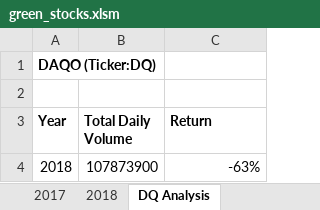
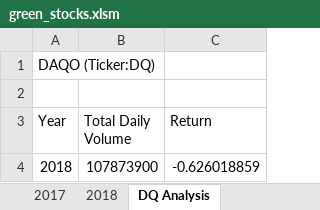
Before and after one commit to hdanso/stock-analysis, an Excel workbook: green_stocks.xlsm, sheet DQ Analysis, drawn as a sheet; values as stored, in another font and other column widths than the file's, no borders; charts and pictures not drawn; the diff names each change by its address in the sheet, - before the commit and + after, or states it on an @@ line.

```diff
--- a/green_stocks.xlsm (sheet DQ Analysis)
+++ b/green_stocks.xlsm (sheet DQ Analysis)
-A1 bold: on
+A1 bold: off
-A3:C3 bold: on
+A3:C3 bold: off
-C4 (Return): -63%
+C4 (Return): -0.626018859
```
Also changed, not shown: sheet All Stocks Analysis, charts or pictures.
